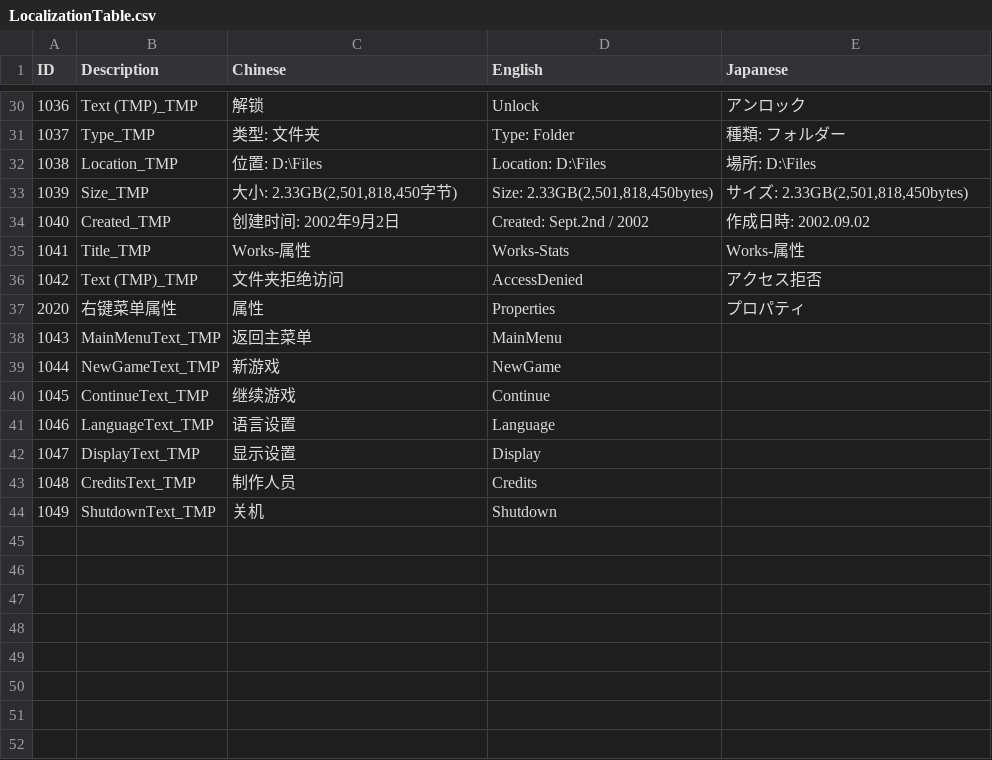
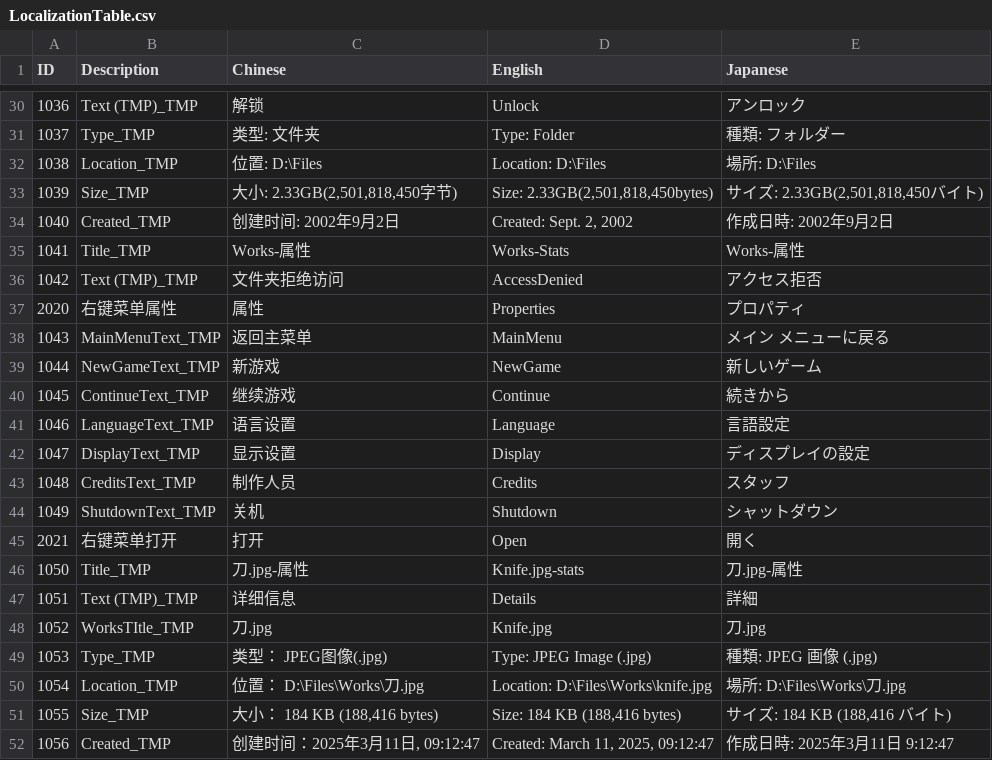
Before and after one commit to jclx2023/WindowsMurder, a CSV file: WindowsMurder/Assets/Localization/LocalizationTable.csv, drawn as a sheet; only a part is shown, gaps mark what is left out; the diff covers the shown part only.

```diff
--- a/WindowsMurder/Assets/Localization/LocalizationTable.csv
+++ b/WindowsMurder/Assets/Localization/LocalizationTable.csv
@@ -32,4 +32,4 @@
 1038,Location_TMP,位置:            D:\Files,Location: D:\Files,場所:           D:\Files
-1039,Size_TMP,"大小:            2.33GB(2,501,818,450字节)","Size:        2.33GB(2,501,818,450bytes)","サイズ:         2.33GB(2,501,818,450bytes)"
-1040,Created_TMP,创建时间:       2002年9月2日,Created:  Sept.2nd / 2002,作成日時:       2002.09.02
+1039,Size_TMP,"大小:            2.33GB(2,501,818,450字节)","Size:        2.33GB(2,501,818,450bytes)","サイズ:         2.33GB(2,501,818,450バイト)"
+1040,Created_TMP,创建时间:       2002年9月2日,"Created:  Sept. 2, 2002",作成日時:       2002年9月2日
 1041,Title_TMP,Works-属性,Works-Stats,Works-属性
@@ -37,8 +37,16 @@
 2020,右键菜单属性,属性,Properties,プロパティ
-1043,MainMenuText_TMP,返回主菜单,MainMenu,
-1044,NewGameText_TMP,新游戏,NewGame,
-1045,ContinueText_TMP,继续游戏,Continue,
-1046,LanguageText_TMP,语言设置,Language,
-1047,DisplayText_TMP,显示设置,Display,
-1048,CreditsText_TMP,制作人员,Credits,
-1049,ShutdownText_TMP,关机,Shutdown,
+1043,MainMenuText_TMP,返回主菜单,MainMenu,メイン メニューに戻る
+1044,NewGameText_TMP,新游戏,NewGame,新しいゲーム
+1045,ContinueText_TMP,继续游戏,Continue,続きから
+1046,LanguageText_TMP,语言设置,Language,言語設定
+1047,DisplayText_TMP,显示设置,Display,ディスプレイの設定
+1048,CreditsText_TMP,制作人员,Credits,スタッフ
+1049,ShutdownText_TMP,关机,Shutdown,シャットダウン
+2021,右键菜单打开,打开,Open,開く
+1050,Title_TMP,刀.jpg-属性,Knife.jpg-stats,刀.jpg-属性
+1051,Text (TMP)_TMP,详细信息,Details,詳細
+1052,WorksTItle_TMP,刀.jpg,Knife.jpg,刀.jpg
+1053,Type_TMP,类型：       JPEG图像(.jpg),Type:         JPEG Image (.jpg),種類:          JPEG 画像 (.jpg)
+1054,Location_TMP,位置：       D:\Files\Works\刀.jpg,Location:   D:\Files\Works\knife.jpg,場所:          D:\Files\Works\刀.jpg
+1055,Size_TMP,"大小：       184 KB (188,416 bytes)","Size:          184 KB (188,416 bytes)","サイズ:      184 KB (188,416 バイト)"
+1056,Created_TMP,"创建时间：2025年3月11日, 09:12:47","Created:     March 11, 2025, 09:12:47",作成日時:   2025年3月11日 9:12:47
```
Also changed, not shown: 19 edited cells elsewhere in this file, 10 other files.
